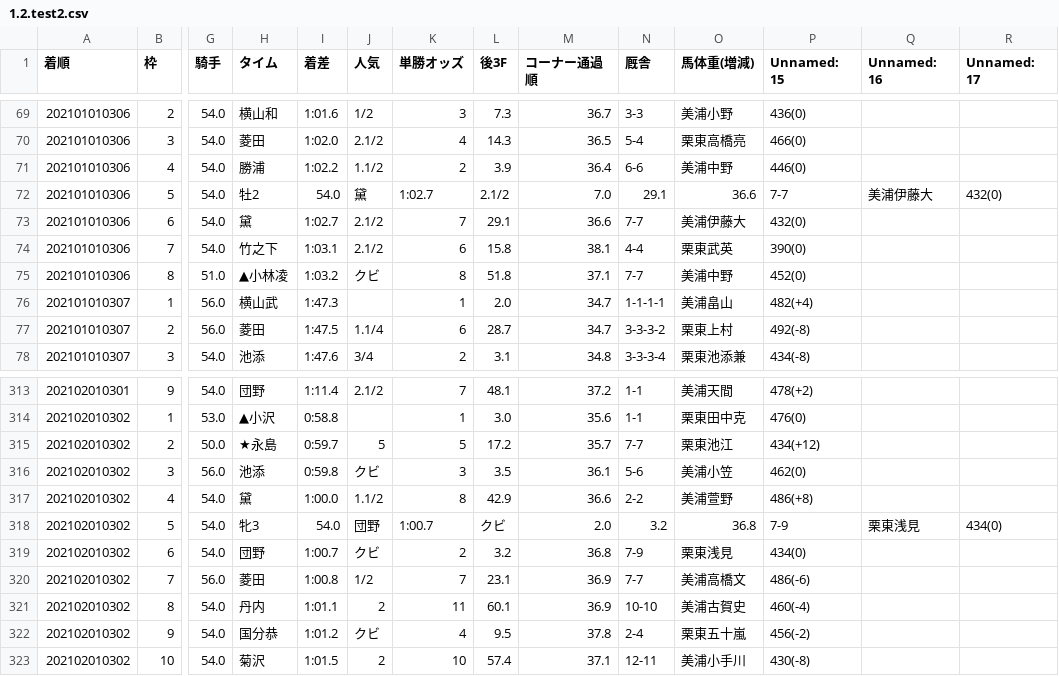
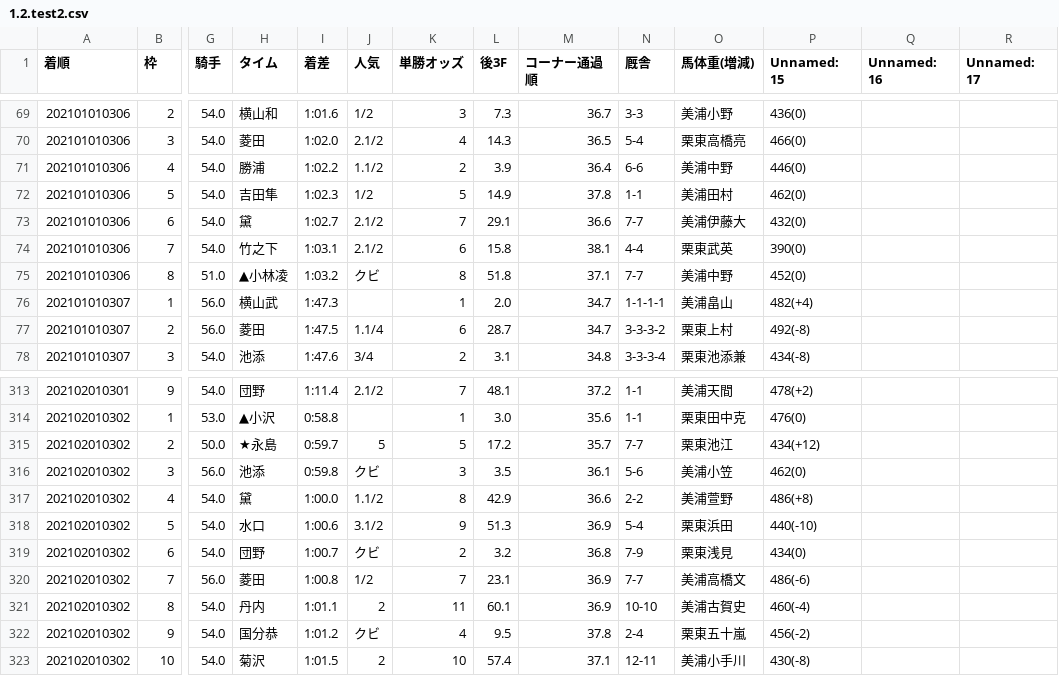
Before and after one commit to abe-masafumi/sklran-test, a CSV file: hourse_data/1.2.test2.csv, drawn as a sheet; only a part is shown, gaps mark what is left out; the diff names each change by its address in the sheet, - before the commit and + after, or states it on an @@ line.

```diff
--- a/hourse_data/1.2.test2.csv
+++ b/hourse_data/1.2.test2.csv
-H72 (タイム): 牡2
+H72 (タイム): 吉田隼
-I72 (着差): 54.0
+I72 (着差): 1:02.3
-J72 (人気): 黛
+J72 (人気): 1/2
-K72 (単勝オッズ): 1:02.7
+K72 (単勝オッズ): 5
-L72 (後3F): 2.1/2
+L72 (後3F): 14.9
-M72 (コーナー通過順): 7.0
+M72 (コーナー通過順): 37.8
-N72 (厩舎): 29.1
+N72 (厩舎): 1-1
-O72 (馬体重(増減)): 36.6
+O72 (馬体重(増減)): 美浦田村
-P72 (Unnamed: 15): 7-7
+P72 (Unnamed: 15): 462(0)
-Q72 (Unnamed: 16): 美浦伊藤大
+Q72 (Unnamed: 16): (empty)
-R72 (Unnamed: 17): 432(0)
+R72 (Unnamed: 17): (empty)
-H318 (タイム): 牝3
+H318 (タイム): 水口
-I318 (着差): 54.0
+I318 (着差): 1:00.6
-J318 (人気): 団野
+J318 (人気): 3.1/2
-K318 (単勝オッズ): 1:00.7
+K318 (単勝オッズ): 9
-L318 (後3F): クビ
+L318 (後3F): 51.3
-M318 (コーナー通過順): 2.0
+M318 (コーナー通過順): 36.9
-N318 (厩舎): 3.2
+N318 (厩舎): 5-4
-O318 (馬体重(増減)): 36.8
+O318 (馬体重(増減)): 栗東浜田
-P318 (Unnamed: 15): 7-9
+P318 (Unnamed: 15): 440(-10)
-Q318 (Unnamed: 16): 栗東浅見
+Q318 (Unnamed: 16): (empty)
-R318 (Unnamed: 17): 434(0)
+R318 (Unnamed: 17): (empty)
```
Also changed, not shown: hourse_data/1.2.test1.csv, 10 other files.
